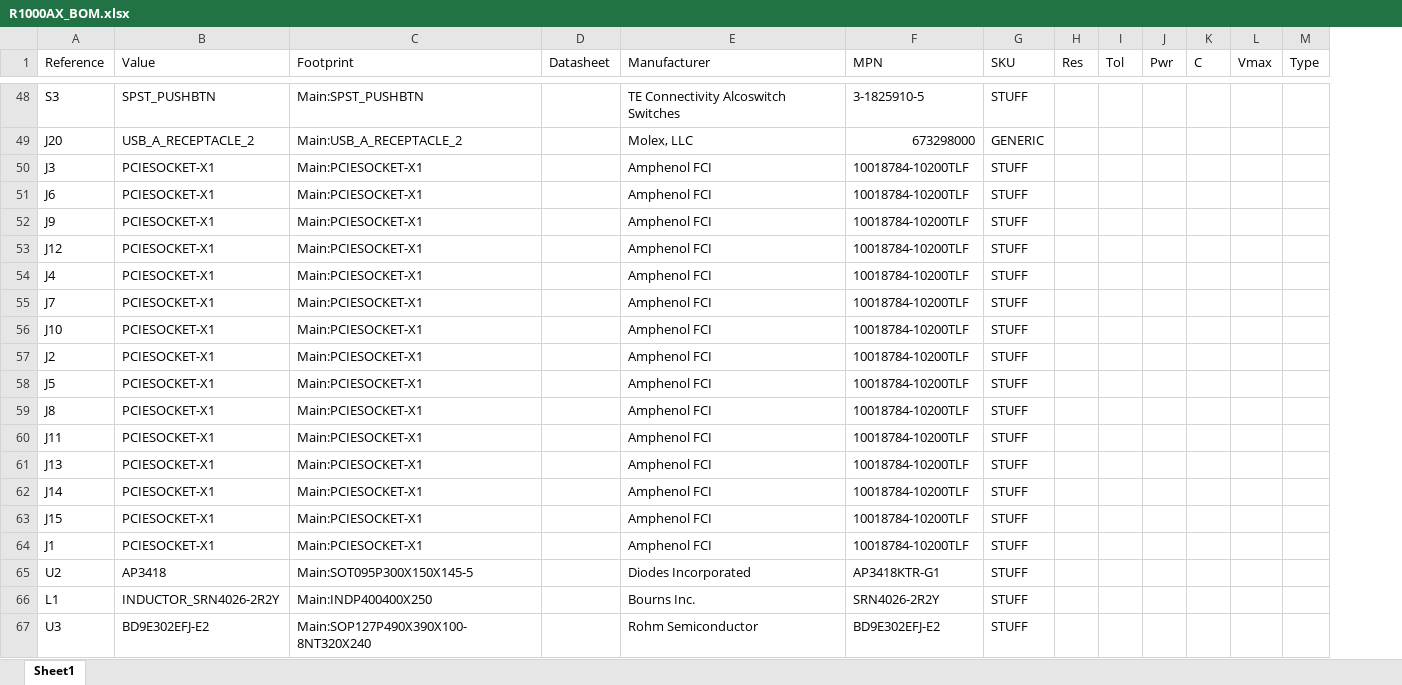
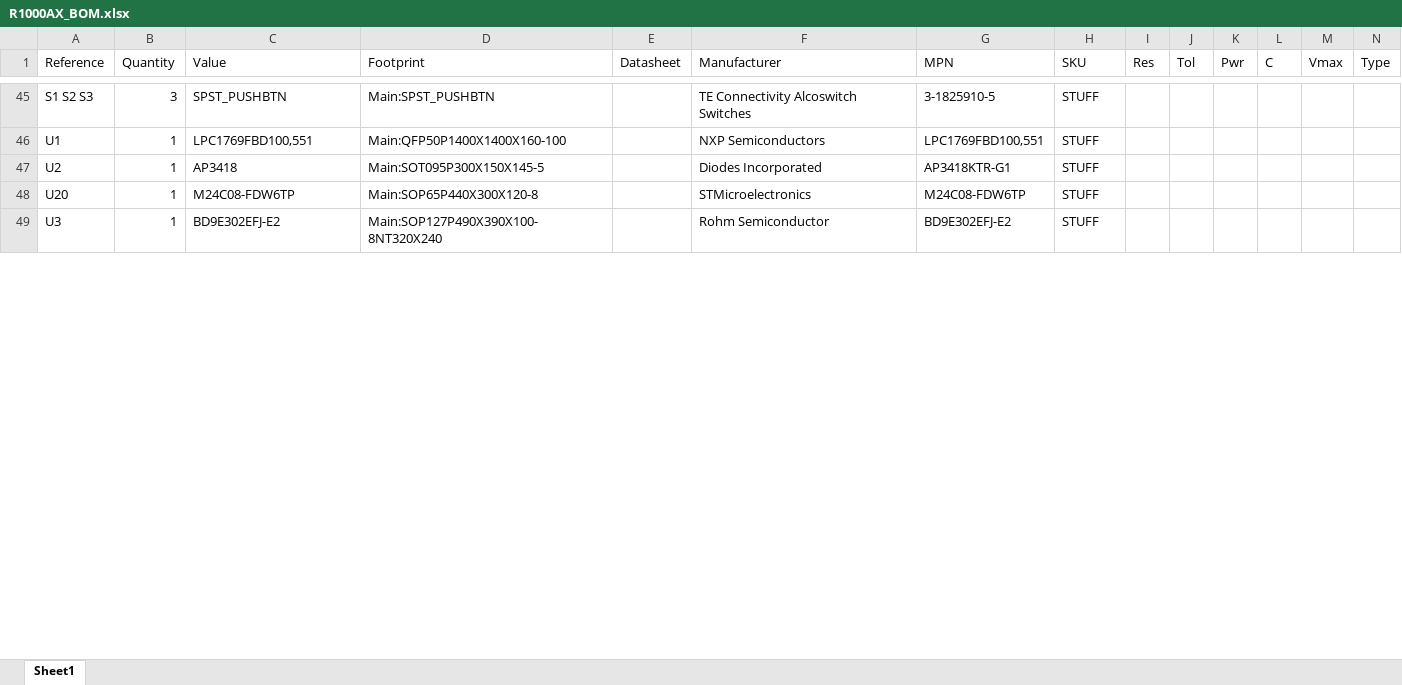
Before and after one commit to pluggee/R1000AX, an Excel workbook: pcb/R1000AX_BOM.xlsx, sheet Sheet1, drawn as a sheet; only a part is shown, gaps mark what is left out; values as stored, in another font and other column widths than the file's, no borders; removed rows and columns are numbered as before the commit, all else as after; rows hold the shown columns only; the diff covers the shown part only; the diff names each change by its address in the sheet, - before the commit and + after, or states it on an @@ line.

```diff
--- a/pcb/R1000AX_BOM.xlsx (sheet Sheet1)
+++ b/pcb/R1000AX_BOM.xlsx (sheet Sheet1)
+column B (Quantity), row 45: 3; row 47: 1; row 49: 1
-A45 (Reference): S3
+A45 (Reference): S1 S2 S3
-row 49: J20 | USB_A_RECEPTACLE_2 | Main:USB_A_RECEPTACLE_2 |  | Molex, LLC | 673298000 | GENERIC
-row 50: J3 | PCIESOCKET-X1 | Main:PCIESOCKET-X1 |  | Amphenol FCI | 10018784-10200TLF | STUFF
-row 51: J6 | PCIESOCKET-X1 | Main:PCIESOCKET-X1 |  | Amphenol FCI | 10018784-10200TLF | STUFF
-row 52: J9 | PCIESOCKET-X1 | Main:PCIESOCKET-X1 |  | Amphenol FCI | 10018784-10200TLF | STUFF
-row 53: J12 | PCIESOCKET-X1 | Main:PCIESOCKET-X1 |  | Amphenol FCI | 10018784-10200TLF | STUFF
-row 54: J4 | PCIESOCKET-X1 | Main:PCIESOCKET-X1 |  | Amphenol FCI | 10018784-10200TLF | STUFF
-row 55: J7 | PCIESOCKET-X1 | Main:PCIESOCKET-X1 |  | Amphenol FCI | 10018784-10200TLF | STUFF
-row 56: J10 | PCIESOCKET-X1 | Main:PCIESOCKET-X1 |  | Amphenol FCI | 10018784-10200TLF | STUFF
-row 57: J2 | PCIESOCKET-X1 | Main:PCIESOCKET-X1 |  | Amphenol FCI | 10018784-10200TLF | STUFF
-row 58: J5 | PCIESOCKET-X1 | Main:PCIESOCKET-X1 |  | Amphenol FCI | 10018784-10200TLF | STUFF
-row 59: J8 | PCIESOCKET-X1 | Main:PCIESOCKET-X1 |  | Amphenol FCI | 10018784-10200TLF | STUFF
-row 60: J11 | PCIESOCKET-X1 | Main:PCIESOCKET-X1 |  | Amphenol FCI | 10018784-10200TLF | STUFF
-row 61: J13 | PCIESOCKET-X1 | Main:PCIESOCKET-X1 |  | Amphenol FCI | 10018784-10200TLF | STUFF
-row 62: J14 | PCIESOCKET-X1 | Main:PCIESOCKET-X1 |  | Amphenol FCI | 10018784-10200TLF | STUFF
-row 63: J15 | PCIESOCKET-X1 | Main:PCIESOCKET-X1 |  | Amphenol FCI | 10018784-10200TLF | STUFF
-row 64: J1 | PCIESOCKET-X1 | Main:PCIESOCKET-X1 |  | Amphenol FCI | 10018784-10200TLF | STUFF
@@ row 2 moved to row 46: U1 @@
@@ row 66 moved to row 37: L1 @@
@@ row 14 moved to row 48: U20 @@
```
Also changed, not shown: 16 added rows, 69 removed rows, 18 moved rows and 7 edited cells elsewhere in this sheet, 3 other files.
